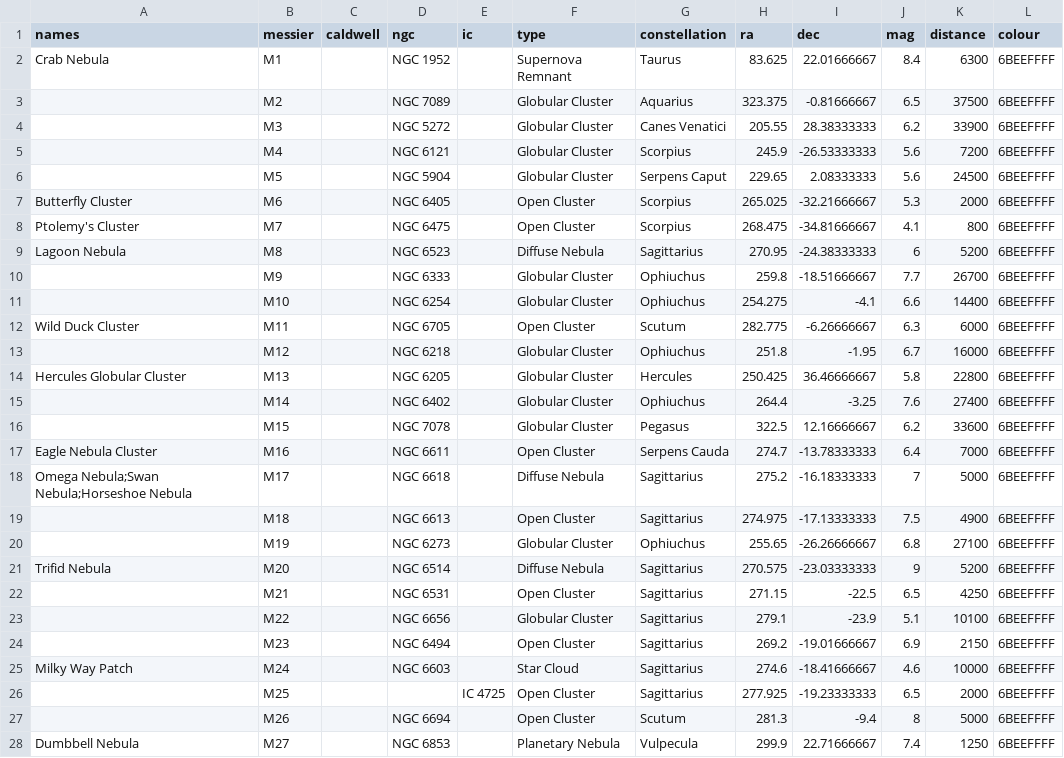
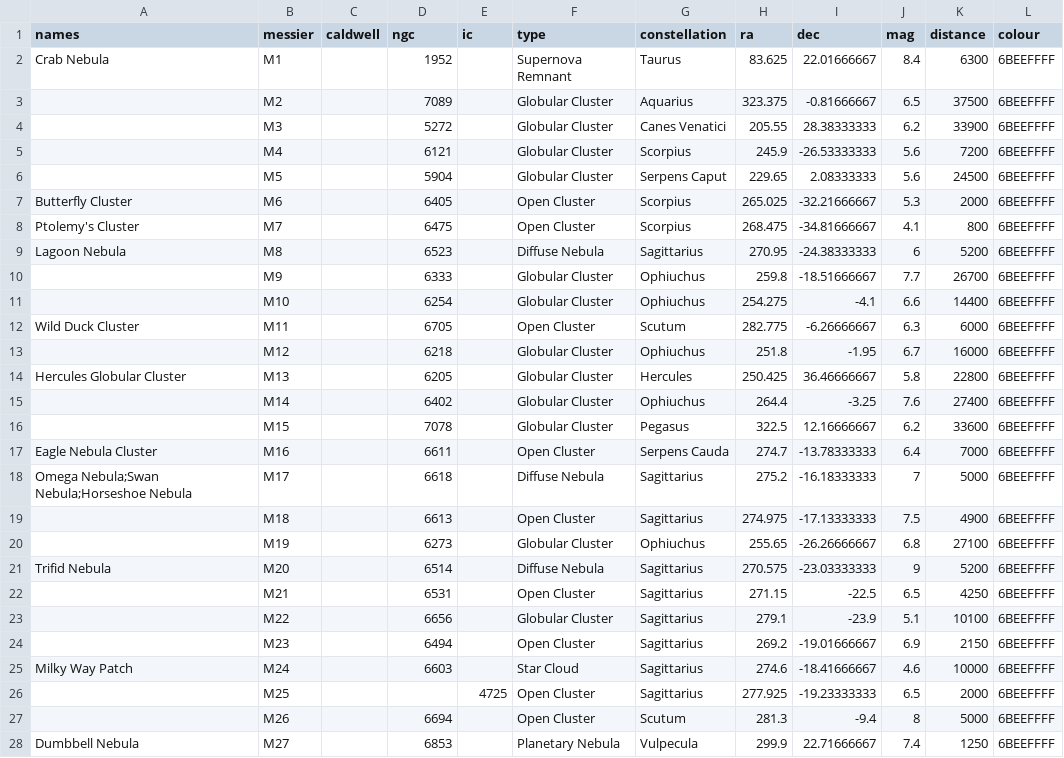
Before and after one commit to Pandicon/stellar-guesser, a CSV file: sphere/deepsky/messier-catalogue.csv, drawn as a sheet; only a part is shown; the diff covers the shown part only.

```diff
--- a/sphere/deepsky/messier-catalogue.csv
+++ b/sphere/deepsky/messier-catalogue.csv
@@ -1,28 +1,28 @@
 names,messier,caldwell,ngc,ic,type,constellation,ra,dec,mag,distance,colour
-Crab Nebula,M1,,NGC 1952,,Supernova Remnant,Taurus,83.625,22.01666667,8.4,6300,6BEEFFFF
-,M2,,NGC 7089,,Globular Cluster,Aquarius,323.375,-0.81666667,6.5,37500,6BEEFFFF
-,M3,,NGC 5272,,Globular Cluster,Canes Venatici,205.55,28.38333333,6.2,33900,6BEEFFFF
-,M4,,NGC 6121,,Globular Cluster,Scorpius,245.9,-26.53333333,5.6,7200,6BEEFFFF
-,M5,,NGC 5904,,Globular Cluster,Serpens Caput,229.65,2.08333333,5.6,24500,6BEEFFFF
-Butterfly Cluster,M6,,NGC 6405 ,,Open Cluster,Scorpius,265.025,-32.21666667,5.3,2000,6BEEFFFF
-Ptolemy's Cluster,M7,,NGC 6475 ,,Open Cluster,Scorpius,268.475,-34.81666667,4.1,800,6BEEFFFF
-Lagoon Nebula,M8,,NGC 6523 ,,Diffuse Nebula,Sagittarius,270.95,-24.38333333,6,5200,6BEEFFFF
-,M9,,NGC 6333,,Globular Cluster,Ophiuchus,259.8,-18.51666667,7.7,26700,6BEEFFFF
-,M10,,NGC 6254,,Globular Cluster,Ophiuchus,254.275,-4.1,6.6,14400,6BEEFFFF
-Wild Duck Cluster,M11,,NGC 6705 ,,Open Cluster,Scutum,282.775,-6.26666667,6.3,6000,6BEEFFFF
-,M12,,NGC 6218,,Globular Cluster,Ophiuchus,251.8,-1.95,6.7,16000,6BEEFFFF
-Hercules Globular Cluster,M13,,NGC 6205 ,,Globular Cluster,Hercules,250.425,36.46666667,5.8,22800,6BEEFFFF
-,M14,,NGC 6402,,Globular Cluster,Ophiuchus,264.4,-3.25,7.6,27400,6BEEFFFF
-,M15,,NGC 7078,,Globular Cluster,Pegasus,322.5,12.16666667,6.2,33600,6BEEFFFF
-Eagle Nebula Cluster,M16,,NGC 6611,,Open Cluster,Serpens Cauda,274.7,-13.78333333,6.4,7000,6BEEFFFF
-Omega Nebula;Swan Nebula;Horseshoe Nebula,M17,,NGC 6618 ,,Diffuse Nebula,Sagittarius,275.2,-16.18333333,7,5000,6BEEFFFF
-,M18,,NGC 6613,,Open Cluster,Sagittarius,274.975,-17.13333333,7.5,4900,6BEEFFFF
-,M19,,NGC 6273,,Globular Cluster,Ophiuchus,255.65,-26.26666667,6.8,27100,6BEEFFFF
-Trifid Nebula,M20,,NGC 6514 ,,Diffuse Nebula,Sagittarius,270.575,-23.03333333,9,5200,6BEEFFFF
-,M21,,NGC 6531,,Open Cluster,Sagittarius,271.15,-22.5,6.5,4250,6BEEFFFF
-,M22,,NGC 6656,,Globular Cluster,Sagittarius,279.1,-23.9,5.1,10100,6BEEFFFF
-,M23,,NGC 6494,,Open Cluster,Sagittarius,269.2,-19.01666667,6.9,2150,6BEEFFFF
-Milky Way Patch,M24,,NGC 6603 ,,Star Cloud,Sagittarius,274.6,-18.41666667,4.6,10000,6BEEFFFF
-,M25,,,IC 4725,Open Cluster,Sagittarius,277.925,-19.23333333,6.5,2000,6BEEFFFF
-,M26,,NGC 6694,,Open Cluster,Scutum,281.3,-9.4,8,5000,6BEEFFFF
-Dumbbell Nebula,M27,,NGC 6853,,Planetary Nebula,Vulpecula,299.9,22.71666667,7.4,1250,6BEEFFFF
+Crab Nebula,M1,,1952,,Supernova Remnant,Taurus,83.625,22.01666667,8.4,6300,6BEEFFFF
+,M2,,7089,,Globular Cluster,Aquarius,323.375,-0.81666667,6.5,37500,6BEEFFFF
+,M3,,5272,,Globular Cluster,Canes Venatici,205.55,28.38333333,6.2,33900,6BEEFFFF
+,M4,,6121,,Globular Cluster,Scorpius,245.9,-26.53333333,5.6,7200,6BEEFFFF
+,M5,,5904,,Globular Cluster,Serpens Caput,229.65,2.08333333,5.6,24500,6BEEFFFF
+Butterfly Cluster,M6,,6405,,Open Cluster,Scorpius,265.025,-32.21666667,5.3,2000,6BEEFFFF
+Ptolemy's Cluster,M7,,6475,,Open Cluster,Scorpius,268.475,-34.81666667,4.1,800,6BEEFFFF
+Lagoon Nebula,M8,,6523,,Diffuse Nebula,Sagittarius,270.95,-24.38333333,6,5200,6BEEFFFF
+,M9,,6333,,Globular Cluster,Ophiuchus,259.8,-18.51666667,7.7,26700,6BEEFFFF
+,M10,,6254,,Globular Cluster,Ophiuchus,254.275,-4.1,6.6,14400,6BEEFFFF
+Wild Duck Cluster,M11,,6705,,Open Cluster,Scutum,282.775,-6.26666667,6.3,6000,6BEEFFFF
+,M12,,6218,,Globular Cluster,Ophiuchus,251.8,-1.95,6.7,16000,6BEEFFFF
+Hercules Globular Cluster,M13,,6205,,Globular Cluster,Hercules,250.425,36.46666667,5.8,22800,6BEEFFFF
+,M14,,6402,,Globular Cluster,Ophiuchus,264.4,-3.25,7.6,27400,6BEEFFFF
+,M15,,7078,,Globular Cluster,Pegasus,322.5,12.16666667,6.2,33600,6BEEFFFF
+Eagle Nebula Cluster,M16,,6611,,Open Cluster,Serpens Cauda,274.7,-13.78333333,6.4,7000,6BEEFFFF
+Omega Nebula;Swan Nebula;Horseshoe Nebula,M17,,6618,,Diffuse Nebula,Sagittarius,275.2,-16.18333333,7,5000,6BEEFFFF
+,M18,,6613,,Open Cluster,Sagittarius,274.975,-17.13333333,7.5,4900,6BEEFFFF
+,M19,,6273,,Globular Cluster,Ophiuchus,255.65,-26.26666667,6.8,27100,6BEEFFFF
+Trifid Nebula,M20,,6514,,Diffuse Nebula,Sagittarius,270.575,-23.03333333,9,5200,6BEEFFFF
+,M21,,6531,,Open Cluster,Sagittarius,271.15,-22.5,6.5,4250,6BEEFFFF
+,M22,,6656,,Globular Cluster,Sagittarius,279.1,-23.9,5.1,10100,6BEEFFFF
+,M23,,6494,,Open Cluster,Sagittarius,269.2,-19.01666667,6.9,2150,6BEEFFFF
+Milky Way Patch,M24,,6603,,Star Cloud,Sagittarius,274.6,-18.41666667,4.6,10000,6BEEFFFF
+,M25,,,4725,Open Cluster,Sagittarius,277.925,-19.23333333,6.5,2000,6BEEFFFF
+,M26,,6694,,Open Cluster,Scutum,281.3,-9.4,8,5000,6BEEFFFF
+Dumbbell Nebula,M27,,6853,,Planetary Nebula,Vulpecula,299.9,22.71666667,7.4,1250,6BEEFFFF
```
Also changed, not shown: 81 edited cells elsewhere in this file, sphere/deepsky/caldwell-catalogue.csv.
